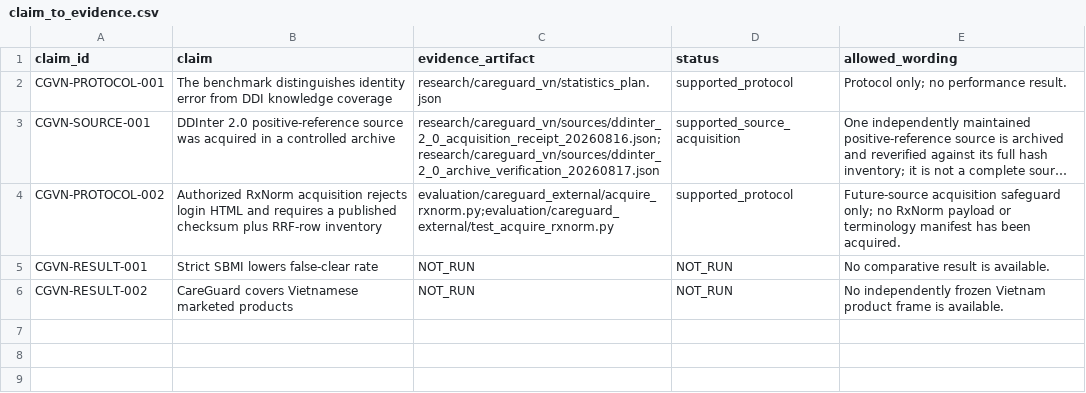
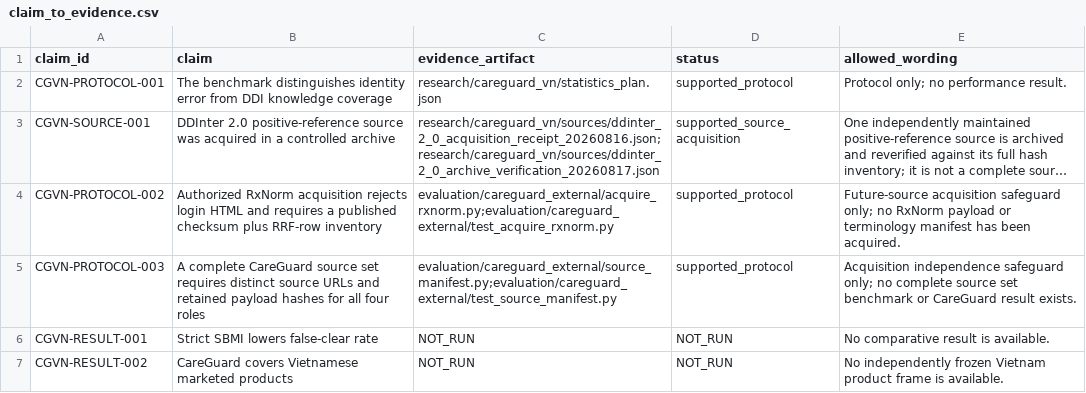
Before and after one commit to Project-CLARA-HBT/CLARA-Care, a CSV file: research/careguard_vn/claim_to_evidence.csv, drawn as a sheet; long unchanged cells end in …; the diff names each change by its address in the sheet, - before the commit and + after, or states it on an @@ line.

```diff
--- a/research/careguard_vn/claim_to_evidence.csv
+++ b/research/careguard_vn/claim_to_evidence.csv
+row 5: CGVN-PROTOCOL-003 | A complete CareGuard source set requires distinct source URLs and retained payload hashes for all four roles | evaluation/careguard_external/source_manifest.py;evaluation/careguard_external/test_source_manifest.py | supported_protocol | Acquisition independence safeguard only; no complete source set benchmark or CareGuard result exists.
```
Also changed, not shown: research/claim_ledger.csv, 3 other files.
